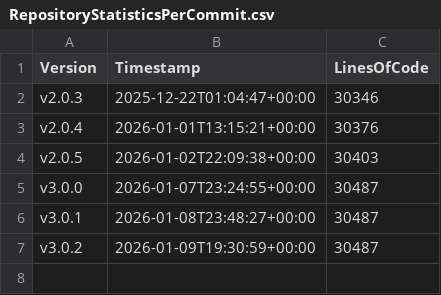
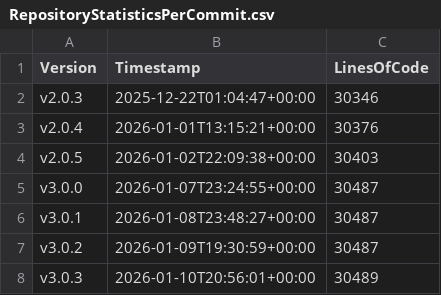
Before and after one commit to anionDevelopment/OpenDMS, a CSV file: Other/Metrics/RepositoryStatisticsPerCommit.csv, drawn as a sheet; the diff names each change by its address in the sheet, - before the commit and + after, or states it on an @@ line.

Commit message:
Pre-merge-commit

```diff
--- a/Other/Metrics/RepositoryStatisticsPerCommit.csv
+++ b/Other/Metrics/RepositoryStatisticsPerCommit.csv
+row 8: v3.0.3 | 2026-01-10T20:56:01+00:00 | 30489
```
Also changed, not shown: Other/Reference/Technical/Diagrams/LoC-Diagram.csv, 4 other files.
